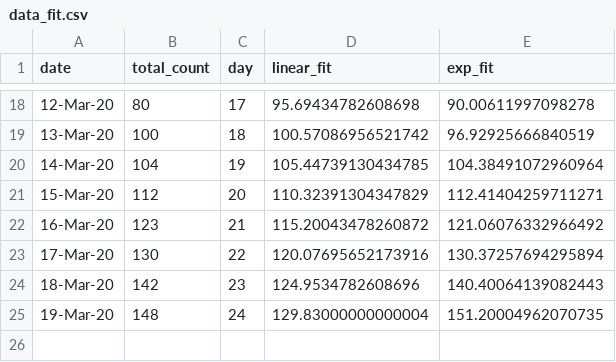
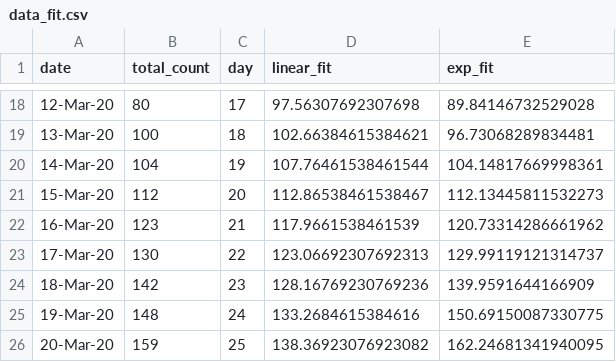
Before and after one commit to nitromannitol/nitromannitol.github.io, a CSV file: data_fit.csv, drawn as a sheet; only a part is shown, gaps mark what is left out; the diff covers the shown part only.

```diff
--- a/data_fit.csv
+++ b/data_fit.csv
@@ -18,8 +18,9 @@ date,total_count,day,linear_fit,exp_fit
-12-Mar-20,80,17,95.69434782608698,90.00611997098278
-13-Mar-20,100,18,100.57086956521742,96.92925666840519
-14-Mar-20,104,19,105.44739130434785,104.38491072960964
-15-Mar-20,112,20,110.32391304347829,112.41404259711271
-16-Mar-20,123,21,115.20043478260872,121.06076332966492
-17-Mar-20,130,22,120.07695652173916,130.37257694295894
-18-Mar-20,142,23,124.9534782608696,140.40064139082443
-19-Mar-20,148,24,129.83000000000004,151.20004962070735
+12-Mar-20,80,17,97.56307692307698,89.84146732529028
+13-Mar-20,100,18,102.66384615384621,96.73068289834481
+14-Mar-20,104,19,107.76461538461544,104.14817669998361
+15-Mar-20,112,20,112.86538461538467,112.13445811532273
+16-Mar-20,123,21,117.9661538461539,120.73314286661962
+17-Mar-20,130,22,123.06692307692313,129.99119121314737
+18-Mar-20,142,23,128.16769230769236,139.9591644166909
+19-Mar-20,148,24,133.2684615384616,150.69150087330775
+20-Mar-20,159,25,138.36923076923082,162.24681341940095
```
Also changed, not shown: 32 edited cells elsewhere in this file, data.csv, 3 other files.
